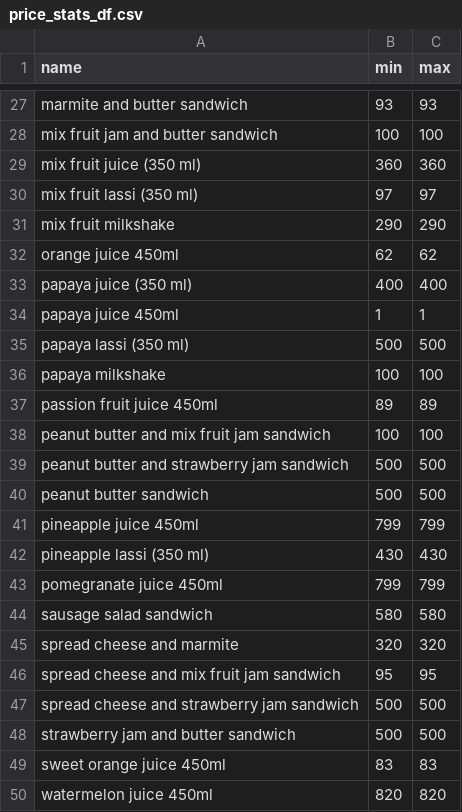
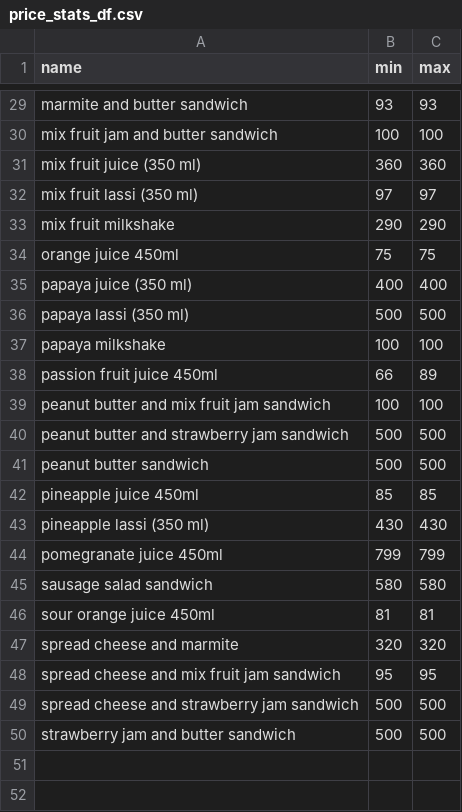
Before and after one commit to GanishkaW/demand, a CSV file: backend/app/resources/price_stats_df.csv, drawn as a sheet; only a part is shown, gaps mark what is left out; the diff covers the shown part only.

```diff
--- a/backend/app/resources/price_stats_df.csv
+++ b/backend/app/resources/price_stats_df.csv
@@ -31,8 +33,7 @@ mix fruit lassi (350 ml),97,97
 mix fruit milkshake,290,290
-orange juice 450ml,62,62
+orange juice 450ml,75,75
 papaya juice (350 ml),400,400
-papaya juice 450ml,1,1
 papaya lassi (350 ml),500,500
 papaya milkshake,100,100
-passion fruit juice 450ml,89,89
+passion fruit juice 450ml,66,89
 peanut butter and mix fruit jam sandwich,100,100
@@ -40,3 +41,3 @@ peanut butter and strawberry jam sandwich,500,500
 peanut butter sandwich,500,500
-pineapple juice 450ml,799,799
+pineapple juice 450ml,85,85
 pineapple lassi (350 ml),430,430
@@ -44,2 +45,3 @@ pomegranate juice 450ml,799,799
 sausage salad sandwich,580,580
+sour orange juice 450ml,81,81
 spread cheese and marmite,320,320
@@ -48,3 +50 @@ spread cheese and strawberry jam sandwich,500,500
 strawberry jam and butter sandwich,500,500
-sweet orange juice 450ml,83,83
-watermelon juice 450ml,820,820
```
Also changed, not shown: 4 added rows, 2 removed rows and 33 edited cells elsewhere in this file, 5 other files.
